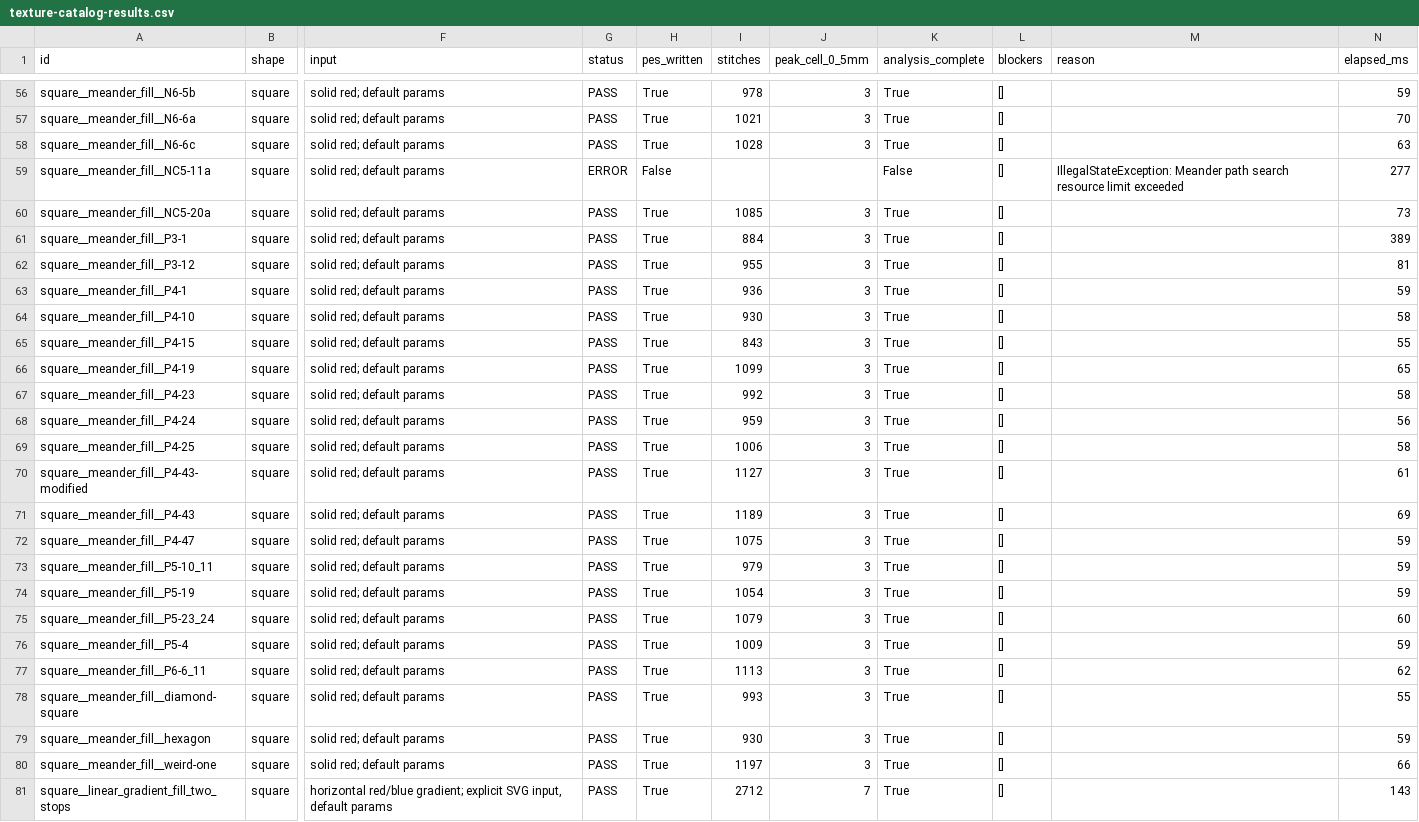
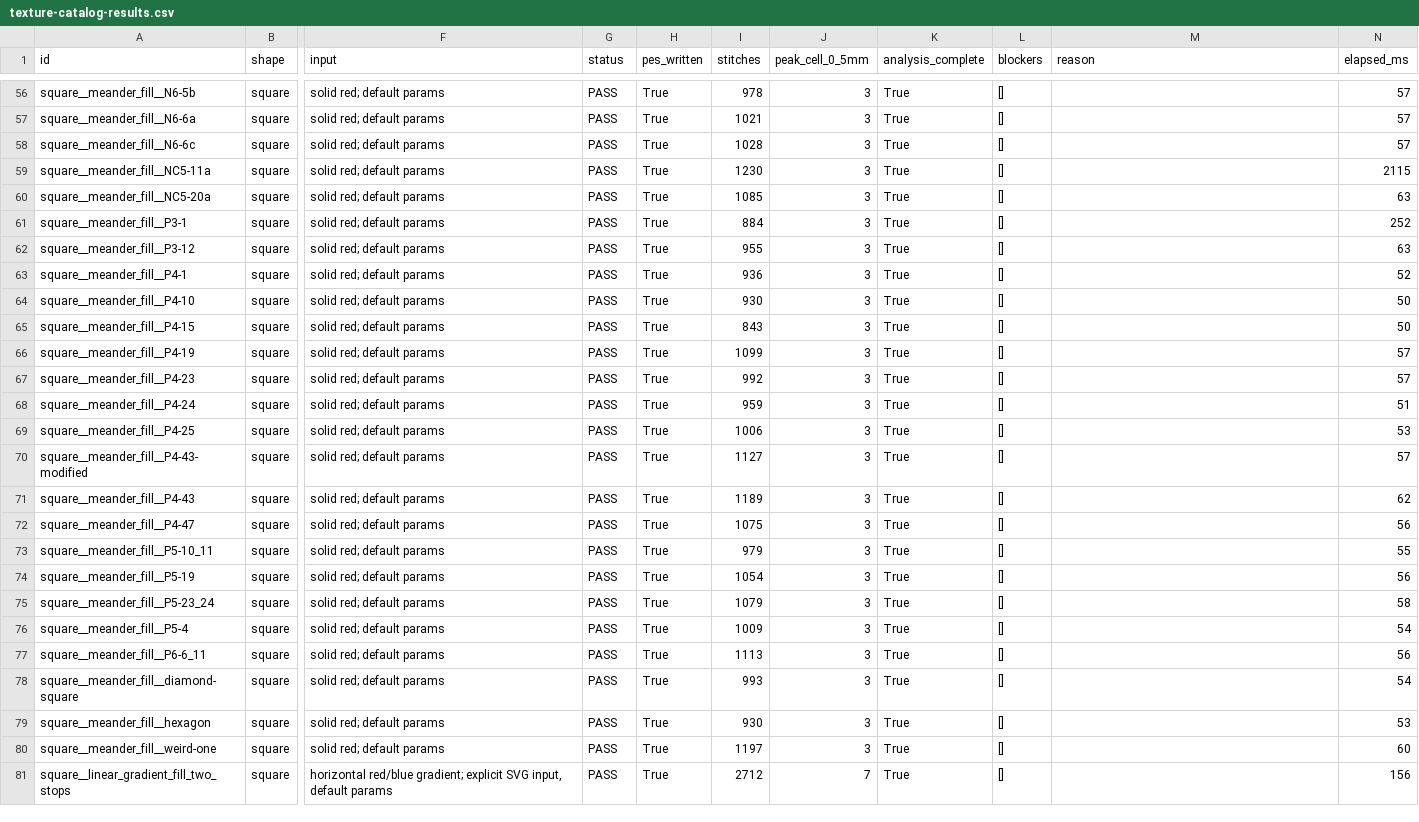
Before and after one commit to linker2k/myembro, a CSV file: docs/research/texture-catalog-results.csv, drawn as a sheet; only a part is shown, gaps mark what is left out; the diff covers the shown part only; the diff names each change by its address in the sheet, - before the commit and + after, or states it on an @@ line.

Commit message:
Match upstream meander path cutoffs without a cumulative search budget

```diff
--- a/docs/research/texture-catalog-results.csv
+++ b/docs/research/texture-catalog-results.csv
-N56 (elapsed_ms): 59
+N56 (elapsed_ms): 57
-N57 (elapsed_ms): 70
+N57 (elapsed_ms): 57
-N58 (elapsed_ms): 63
+N58 (elapsed_ms): 57
-G59 (status): ERROR
+G59 (status): PASS
-H59 (pes_written): False
+H59 (pes_written): True
-I59 (stitches): (empty)
+I59 (stitches): 1230
-J59 (peak_cell_0_5mm): (empty)
+J59 (peak_cell_0_5mm): 3
-K59 (analysis_complete): False
+K59 (analysis_complete): True
-M59 (reason): IllegalStateException: Meander path search resource limit exceeded
+M59 (reason): (empty)
-N59 (elapsed_ms): 277
+N59 (elapsed_ms): 2115
-N60 (elapsed_ms): 73
+N60 (elapsed_ms): 63
-N61 (elapsed_ms): 389
+N61 (elapsed_ms): 252
-N62 (elapsed_ms): 81
+N62 (elapsed_ms): 63
-N63 (elapsed_ms): 59
+N63 (elapsed_ms): 52
-N64 (elapsed_ms): 58
+N64 (elapsed_ms): 50
-N65 (elapsed_ms): 55
+N65 (elapsed_ms): 50
-N66 (elapsed_ms): 65
+N66 (elapsed_ms): 57
-N67 (elapsed_ms): 58
+N67 (elapsed_ms): 57
-N68 (elapsed_ms): 56
+N68 (elapsed_ms): 51
-N69 (elapsed_ms): 58
+N69 (elapsed_ms): 53
-N70 (elapsed_ms): 61
+N70 (elapsed_ms): 57
-N71 (elapsed_ms): 69
+N71 (elapsed_ms): 62
-N72 (elapsed_ms): 59
+N72 (elapsed_ms): 56
-N73 (elapsed_ms): 59
+N73 (elapsed_ms): 55
-N74 (elapsed_ms): 59
+N74 (elapsed_ms): 56
-N75 (elapsed_ms): 60
+N75 (elapsed_ms): 58
-N76 (elapsed_ms): 59
+N76 (elapsed_ms): 54
-N77 (elapsed_ms): 62
+N77 (elapsed_ms): 56
-N78 (elapsed_ms): 55
+N78 (elapsed_ms): 54
-N79 (elapsed_ms): 59
+N79 (elapsed_ms): 53
-N80 (elapsed_ms): 66
+N80 (elapsed_ms): 60
-N81 (elapsed_ms): 143
+N81 (elapsed_ms): 156
```
Also changed, not shown: 144 edited cells elsewhere in this file, 9 other files.
